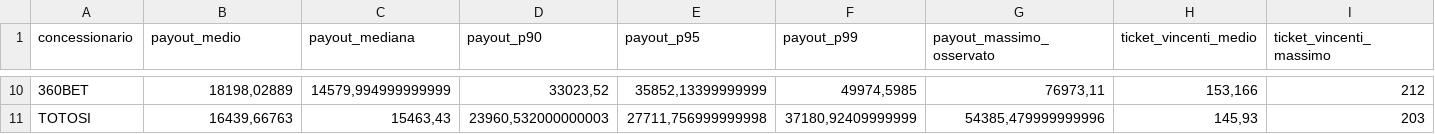
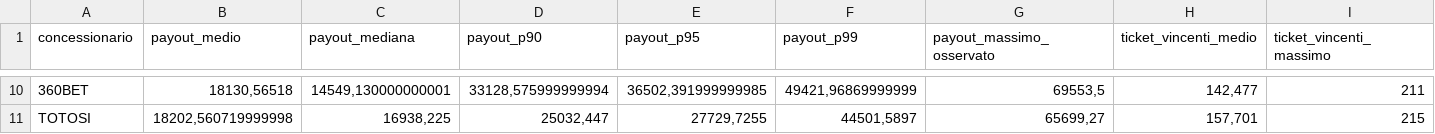
Before and after one commit to albagammamarketing-source/63_montecarlo_incompatibili, a CSV file: output/13_concessionari_montecarlo_per_concessionario.csv, drawn as a sheet; only a part is shown, gaps mark what is left out; the diff covers the shown part only; the diff names each change by its address in the sheet, - before the commit and + after, or states it on an @@ line.

```diff
--- a/output/13_concessionari_montecarlo_per_concessionario.csv
+++ b/output/13_concessionari_montecarlo_per_concessionario.csv
-B10 (payout_medio): 18198,02889
+B10 (payout_medio): 18130,56518
-C10 (payout_mediana): 14579,994999999999
+C10 (payout_mediana): 14549,130000000001
-D10 (payout_p90): 33023,52
+D10 (payout_p90): 33128,575999999994
-E10 (payout_p95): 35852,13399999999
+E10 (payout_p95): 36502,391999999985
-F10 (payout_p99): 49974,5985
+F10 (payout_p99): 49421,96869999999
-G10 (payout_massimo_osservato): 76973,11
+G10 (payout_massimo_osservato): 69553,5
-H10 (ticket_vincenti_medio): 153,166
+H10 (ticket_vincenti_medio): 142,477
-I10 (ticket_vincenti_massimo): 212
+I10 (ticket_vincenti_massimo): 211
-B11 (payout_medio): 16439,66763
+B11 (payout_medio): 18202,560719999998
-C11 (payout_mediana): 15463,43
+C11 (payout_mediana): 16938,225
-D11 (payout_p90): 23960,532000000003
+D11 (payout_p90): 25032,447
-E11 (payout_p95): 27711,756999999998
+E11 (payout_p95): 27729,7255
-F11 (payout_p99): 37180,92409999999
+F11 (payout_p99): 44501,5897
-G11 (payout_massimo_osservato): 54385,479999999996
+G11 (payout_massimo_osservato): 65699,27
-H11 (ticket_vincenti_medio): 145,93
+H11 (ticket_vincenti_medio): 157,701
-I11 (ticket_vincenti_massimo): 203
+I11 (ticket_vincenti_massimo): 215
```
Also changed, not shown: 2 added rows, 2 removed rows and 48 edited cells elsewhere in this file, output/13_concessionari_montecarlo_per_nome_commerciale.csv, output/16_top20_eventi_impatto_per_concessionario.csv, 10 other files.
